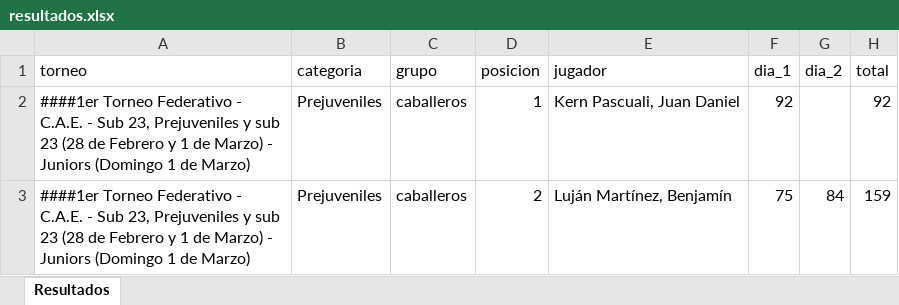
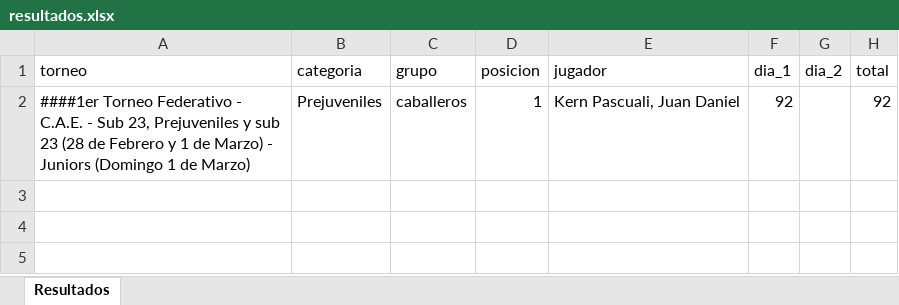
Before and after one commit to enriqueif/resultadosfeg, an Excel workbook: docs/resultados.xlsx, sheet Resultados, drawn as a sheet; values as stored, in another font and other column widths than the file's, no borders; the diff names each change by its address in the sheet, - before the commit and + after, or states it on an @@ line.

Commit message:
Update resultados - 2026-02-28 15:44:22

```diff
--- a/docs/resultados.xlsx (sheet Resultados)
+++ b/docs/resultados.xlsx (sheet Resultados)
-row 3: ####1er Torneo Federativo - C.A.E. - Sub 23, Prejuveniles y sub 23 (28 de Febrero y 1 de Marzo) - Juniors (Domingo 1 de Marzo) | Prejuveniles | caballeros | 2 | Luján Martínez, Benjamín | 75 | 84 | 159
```
Also changed, not shown: 2 other files.
